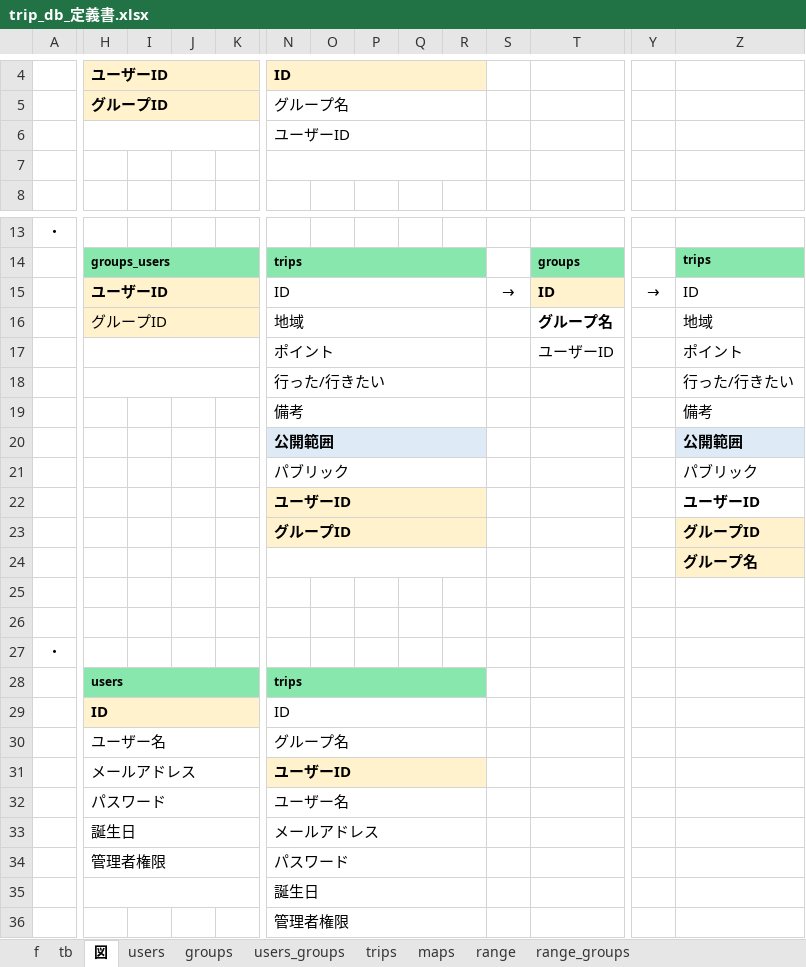
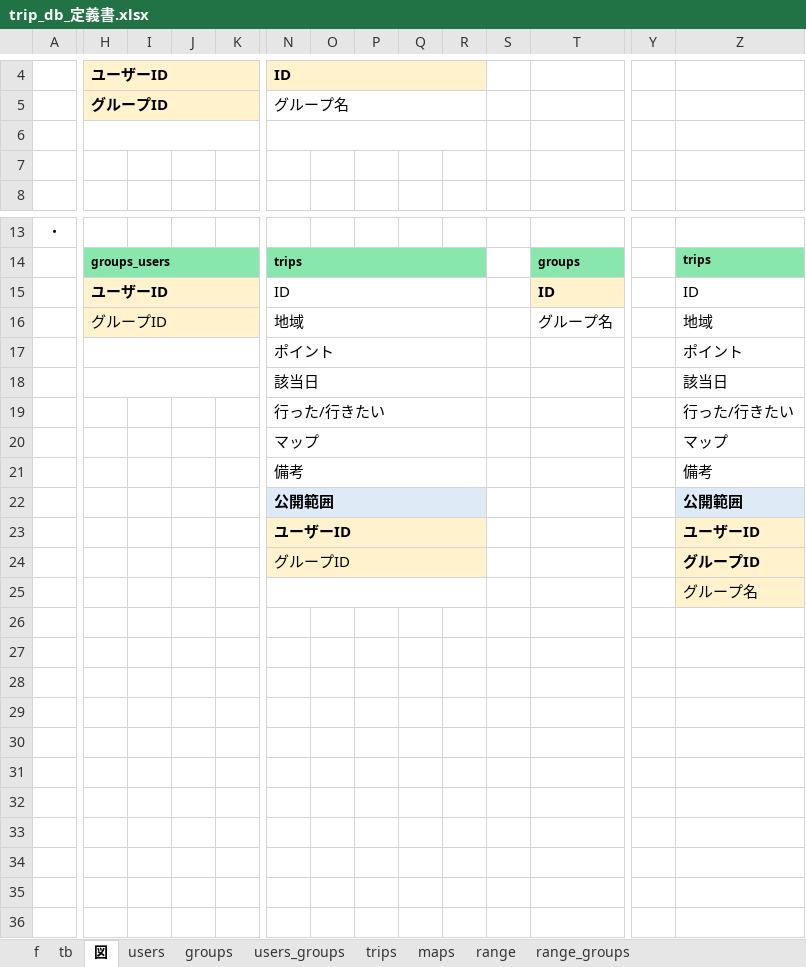
Before and after one commit to gone0021/tripList, an Excel workbook: doc/詳細設計/trip_db_定義書.xlsx, sheet 図, drawn as a sheet; only a part is shown, gaps mark what is left out; values as stored, in another font and other column widths than the file's, no borders; removed rows and columns are numbered as before the commit, all else as after; rows hold the shown columns only; the diff names each change by its address in the sheet, - before the commit and + after, or states it on an @@ line.

```diff
--- a/doc/詳細設計/trip_db_定義書.xlsx (sheet 図)
+++ b/doc/詳細設計/trip_db_定義書.xlsx (sheet 図)
-N6: ユーザーID
+N6: (empty)
-N7:R7 merged
-S15: →
+S15: (empty)
-Y15: →
+Y15: (empty)
-T16 bold: on
+T16 bold: off
-T17: ユーザーID
+T17: (empty)
+row 18:  |  |  |  |  | 該当日 |  |  |  |  |  |  |  | 該当日
-H18:L18 merged
-T18:X18 merged
+row 20:  |  |  |  |  | マップ |  |  |  |  |  |  |  | マップ
-row 21:  |  |  |  |  | パブリック |  |  |  |  |  |  |  | パブリック
-Z23 fill: none
+Z23 fill: #FFF2CC
-N24 bold: on
+N24 bold: off
-Z25 bold: on
+Z25 bold: off
-row 25: (empty)
-row 26: (empty)
-row 27: ・
-row 28:  | users |  |  |  | trips
-row 29:  | ID |  |  |  | ID
-row 30:  | ユーザー名 |  |  |  | グループ名
-row 31:  | メールアドレス |  |  |  | ユーザーID
-row 32:  | パスワード |  |  |  | ユーザー名
-row 33:  | 誕生日 |  |  |  | メールアドレス
-row 34:  | 管理者権限 |  |  |  | パスワード
-row 35:  |  |  |  |  | 誕生日
-row 36:  |  |  |  |  | 管理者権限
```
Also changed, not shown: sheet trips, sheet users_groups, sheet maps, sheet groups, sheet f, sheet tb, doc/詳細設計/trip_URL一覧.xlsx.
